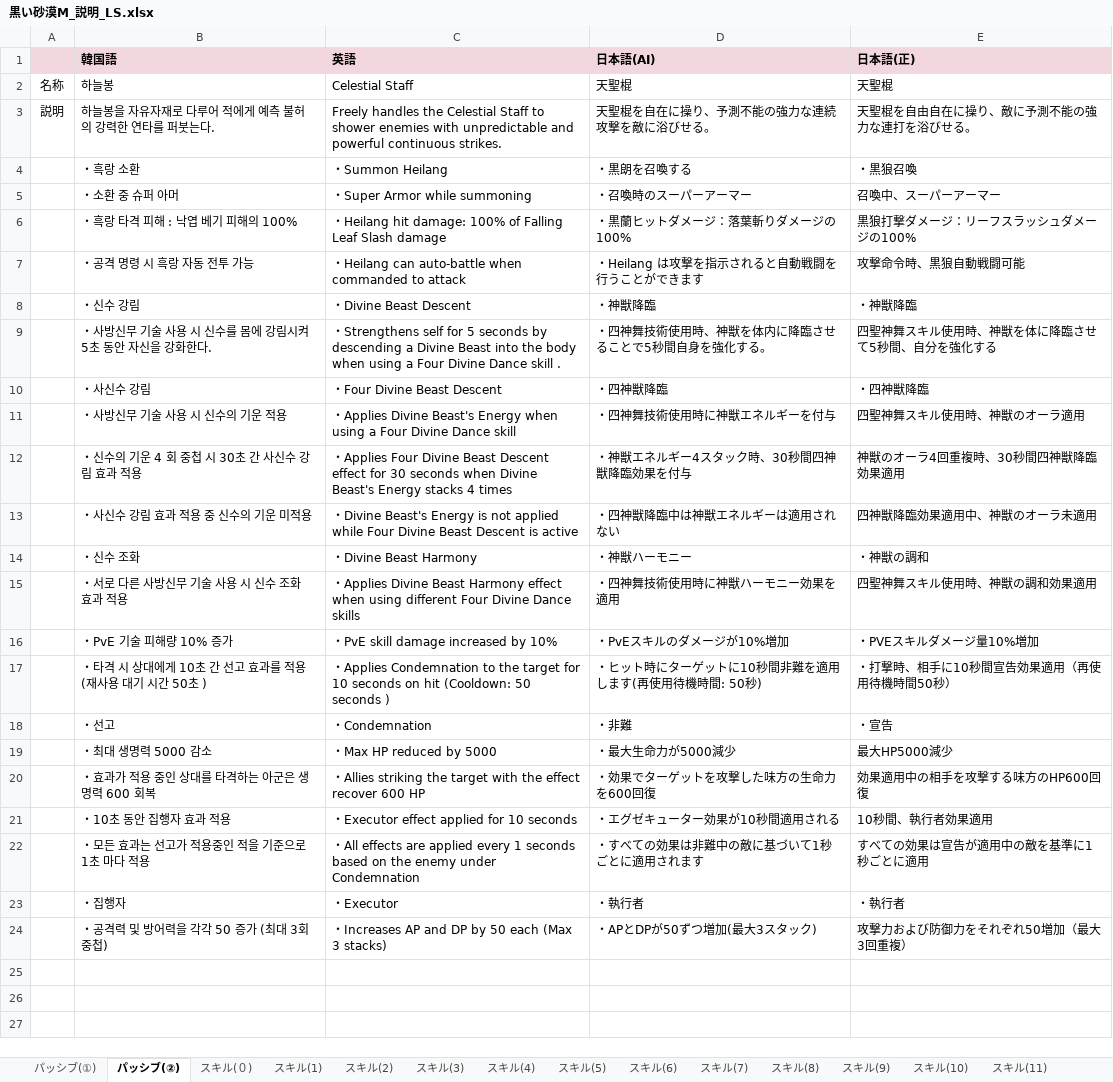
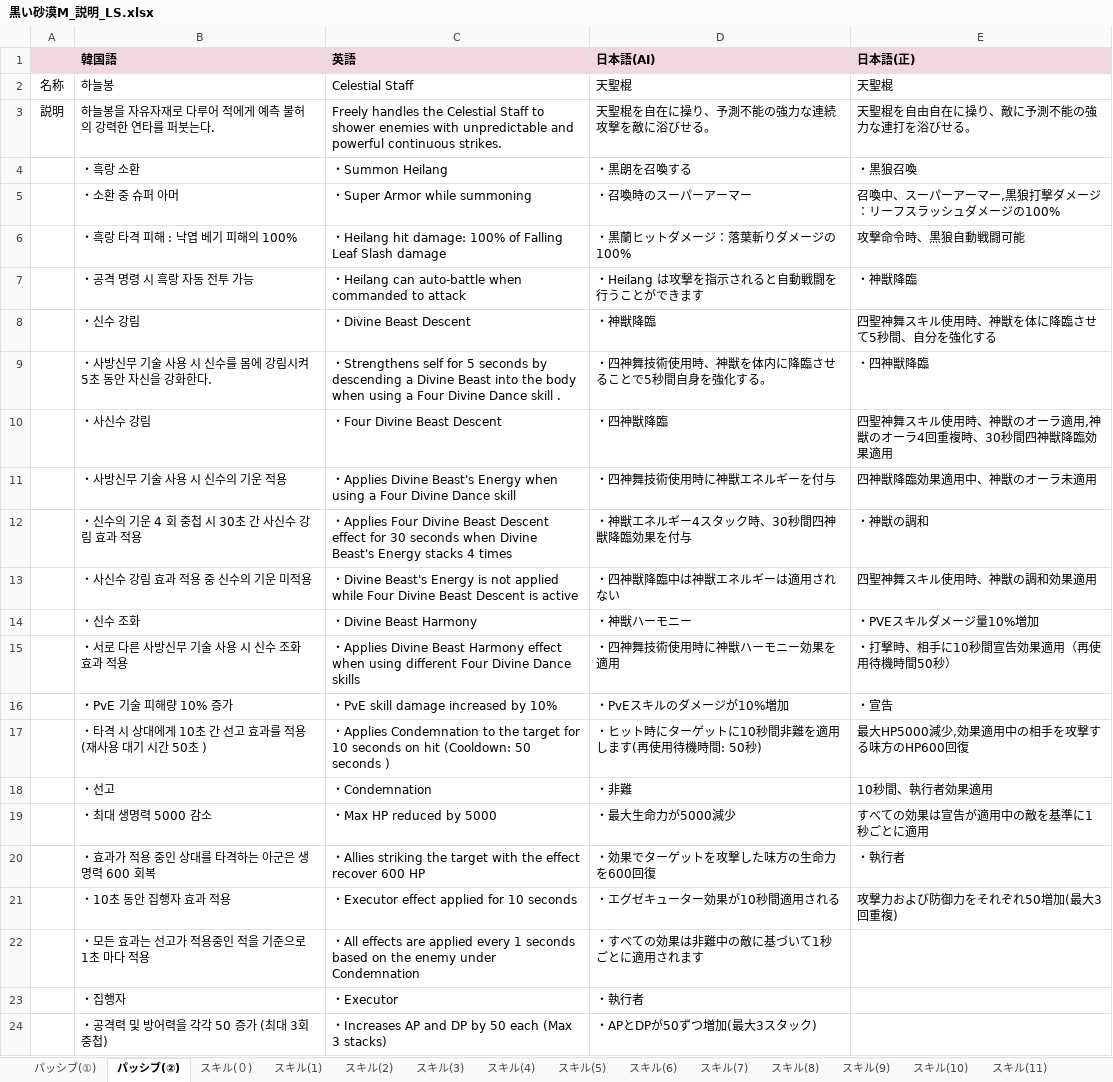
Before and after one commit to Lily-0619/skill-sigil-web, an Excel workbook: 資料/説明(パッシブ・スキル)/黒い砂漠M_説明_LS.xlsx, sheet パッシブ(②), drawn as a sheet; values as stored, in another font and other column widths than the file's, no borders; the diff names each change by its address in the sheet, - before the commit and + after, or states it on an @@ line.

```diff
--- a/資料/説明(パッシブ・スキル)/黒い砂漠M_説明_LS.xlsx (sheet パッシブ(②))
+++ b/資料/説明(パッシブ・スキル)/黒い砂漠M_説明_LS.xlsx (sheet パッシブ(②))
-E5 (日本語(正)): 召喚中、スーパーアーマー
+E5 (日本語(正)): 召喚中、スーパーアーマー,黒狼打撃ダメージ：リーフスラッシュダメージの100%
-E6 (日本語(正)): 黒狼打撃ダメージ：リーフスラッシュダメージの100%
+E6 (日本語(正)): 攻撃命令時、黒狼自動戦闘可能
-E7 (日本語(正)): 攻撃命令時、黒狼自動戦闘可能
+E7 (日本語(正)): ・神獣降臨
-E8 (日本語(正)): ・神獣降臨
+E8 (日本語(正)): 四聖神舞スキル使用時、神獣を体に降臨させて5秒間、自分を強化する
-E9 (日本語(正)): 四聖神舞スキル使用時、神獣を体に降臨させて5秒間、自分を強化する
+E9 (日本語(正)): ・四神獣降臨
-E10 (日本語(正)): ・四神獣降臨
+E10 (日本語(正)): 四聖神舞スキル使用時、神獣のオーラ適用,神獣のオーラ4回重複時、30秒間四神獣降臨効果適用
-E11 (日本語(正)): 四聖神舞スキル使用時、神獣のオーラ適用
+E11 (日本語(正)): 四神獣降臨効果適用中、神獣のオーラ未適用
-E12 (日本語(正)): 神獣のオーラ4回重複時、30秒間四神獣降臨効果適用
+E12 (日本語(正)): ・神獣の調和
-E13 (日本語(正)): 四神獣降臨効果適用中、神獣のオーラ未適用
+E13 (日本語(正)): 四聖神舞スキル使用時、神獣の調和効果適用
-E14 (日本語(正)): ・神獣の調和
+E14 (日本語(正)): ・PVEスキルダメージ量10%増加
-E15 (日本語(正)): 四聖神舞スキル使用時、神獣の調和効果適用
+E15 (日本語(正)): ・打撃時、相手に10秒間宣告効果適用（再使用待機時間50秒）
-E16 (日本語(正)): ・PVEスキルダメージ量10%増加
+E16 (日本語(正)): ・宣告
-E17 (日本語(正)): ・打撃時、相手に10秒間宣告効果適用（再使用待機時間50秒）
+E17 (日本語(正)): 最大HP5000減少,効果適用中の相手を攻撃する味方のHP600回復
-E18 (日本語(正)): ・宣告
+E18 (日本語(正)): 10秒間、執行者効果適用
-E19 (日本語(正)): 最大HP5000減少
+E19 (日本語(正)): すべての効果は宣告が適用中の敵を基準に1秒ごとに適用
-E20 (日本語(正)): 効果適用中の相手を攻撃する味方のHP600回復
+E20 (日本語(正)): ・執行者
-E21 (日本語(正)): 10秒間、執行者効果適用
+E21 (日本語(正)): 攻撃力および防御力をそれぞれ50増加(最大3回重複)
-E22 (日本語(正)): すべての効果は宣告が適用中の敵を基準に1秒ごとに適用
+E22 (日本語(正)): (empty)
-E23 (日本語(正)): ・執行者
+E23 (日本語(正)): (empty)
-E24 (日本語(正)): 攻撃力および防御力をそれぞれ50増加（最大3回重複）
+E24 (日本語(正)): (empty)
```
Also changed, not shown: sheet パッシブ(①), 資料/説明(パッシブ・スキル)/黒い砂漠M_説明_DS.xlsx, 資料/説明(パッシブ・スキル)/黒い砂漠M_説明_RG.xlsx, 22 other files.
